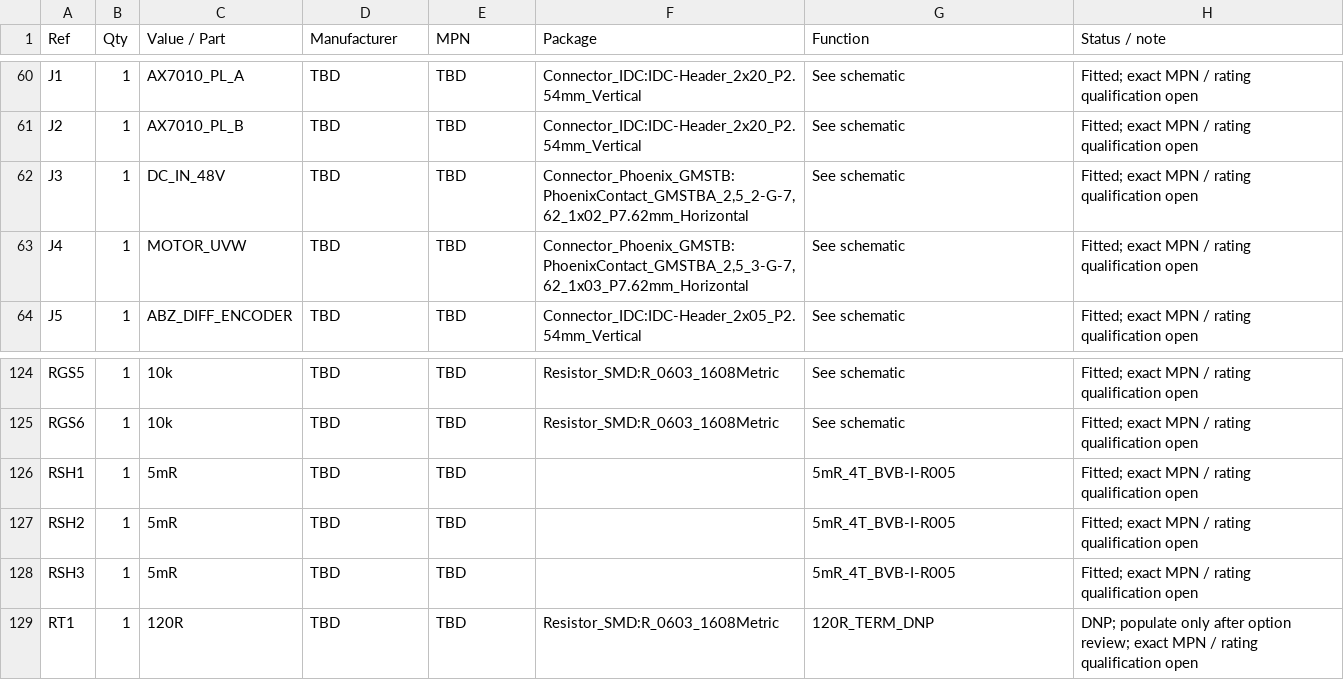
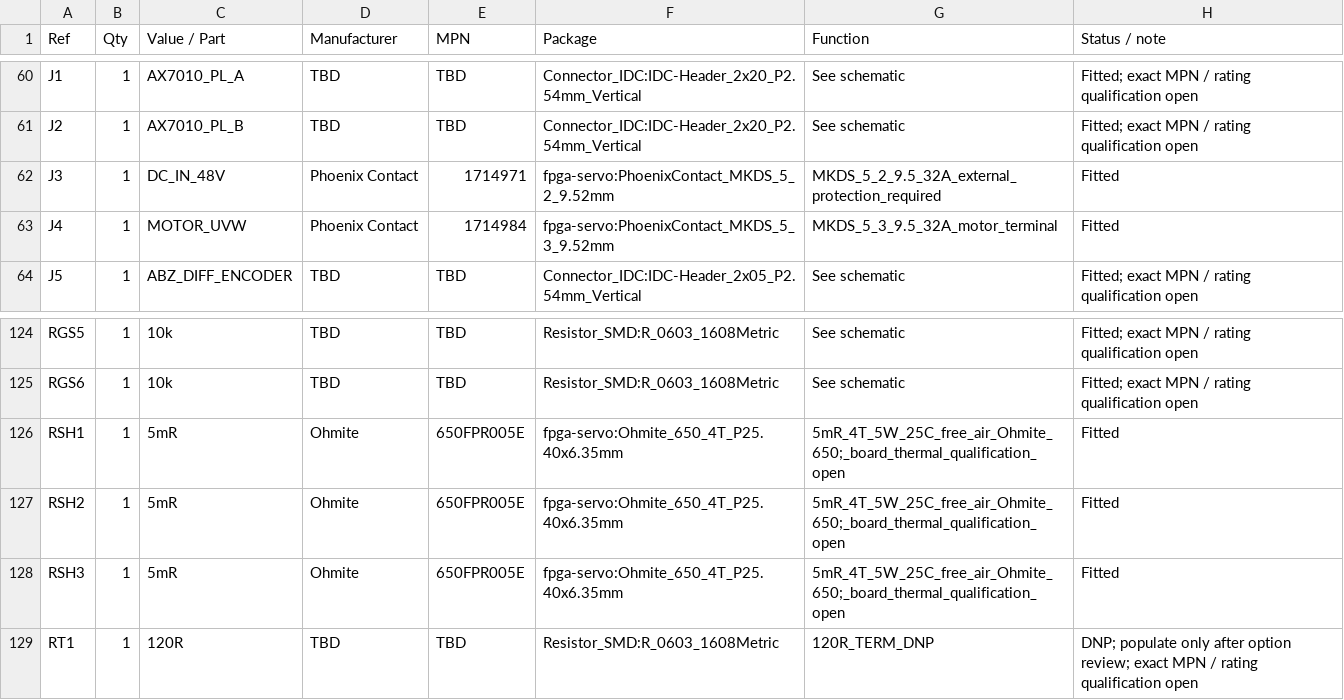
Before and after one commit to magic-alt/fpga-servo, a CSV file: hardware/bom.csv, drawn as a sheet; only a part is shown, gaps mark what is left out.

Commit message:
fix(pcb): restore native parity and replace power footprints
Synchronize 158 electrical components and four mechanical footprints with
physical pad nets, schematic paths, DNP states and native package geometry.
Preserve the outline, mounting centers and all 20 legacy track geometries.

Replace power terminals with Phoenix Contact 1714971/1714984 and shunts
with Ohmite 650FPR005E using project-local footprints and package evidence.
Ground INA241 U2/U3/U4 reserved pin 4 per TI SBOSA30D; the fresh netlist is
158 components / 180 nets. Update BOM, placement and netclass assignments.

Add physical-pad/DNP parity and mechanical/netclass checks to CI, with
11 behavioral regressions. Record remaining qualification and routing gates.

Validation: five repository checks, safety netlist, 531 stable-level OCP
scenarios, parity, constraints and 11 regressions pass; ERC has zero findings.
Fresh DRC: 271 violations (220 errors / 51 warnings), 466 unconnected,
zero schematic parity issues. Routing and layout freeze remain incomplete;
this commit is not fabrication approval.

```diff
--- a/hardware/bom.csv
+++ b/hardware/bom.csv
@@ -61,4 +61,4 @@ J1,1,AX7010_PL_A,TBD,TBD,Connector_IDC:IDC-Header_2x20_P2.54mm_Vertical,See sche
 J2,1,AX7010_PL_B,TBD,TBD,Connector_IDC:IDC-Header_2x20_P2.54mm_Vertical,See schematic,Fitted; exact MPN / rating qualification open
-J3,1,DC_IN_48V,TBD,TBD,"Connector_Phoenix_GMSTB:PhoenixContact_GMSTBA_2,5_2-G-7,62_1x02_P7.62mm_Horizontal",See schematic,Fitted; exact MPN / rating qualification open
-J4,1,MOTOR_UVW,TBD,TBD,"Connector_Phoenix_GMSTB:PhoenixContact_GMSTBA_2,5_3-G-7,62_1x03_P7.62mm_Horizontal",See schematic,Fitted; exact MPN / rating qualification open
+J3,1,DC_IN_48V,Phoenix Contact,1714971,fpga-servo:PhoenixContact_MKDS_5_2_9.52mm,MKDS_5_2_9.5_32A_external_protection_required,Fitted
+J4,1,MOTOR_UVW,Phoenix Contact,1714984,fpga-servo:PhoenixContact_MKDS_5_3_9.52mm,MKDS_5_3_9.5_32A_motor_terminal,Fitted
 J5,1,ABZ_DIFF_ENCODER,TBD,TBD,Connector_IDC:IDC-Header_2x05_P2.54mm_Vertical,See schematic,Fitted; exact MPN / rating qualification open
@@ -125,5 +125,5 @@ RGS5,1,10k,TBD,TBD,Resistor_SMD:R_0603_1608Metric,See schematic,Fitted; exact MP
 RGS6,1,10k,TBD,TBD,Resistor_SMD:R_0603_1608Metric,See schematic,Fitted; exact MPN / rating qualification open
-RSH1,1,5mR,TBD,TBD,,5mR_4T_BVB-I-R005,Fitted; exact MPN / rating qualification open
-RSH2,1,5mR,TBD,TBD,,5mR_4T_BVB-I-R005,Fitted; exact MPN / rating qualification open
-RSH3,1,5mR,TBD,TBD,,5mR_4T_BVB-I-R005,Fitted; exact MPN / rating qualification open
+RSH1,1,5mR,Ohmite,650FPR005E,fpga-servo:Ohmite_650_4T_P25.40x6.35mm,5mR_4T_5W_25C_free_air_Ohmite_650;_board_thermal_qualification_open,Fitted
+RSH2,1,5mR,Ohmite,650FPR005E,fpga-servo:Ohmite_650_4T_P25.40x6.35mm,5mR_4T_5W_25C_free_air_Ohmite_650;_board_thermal_qualification_open,Fitted
+RSH3,1,5mR,Ohmite,650FPR005E,fpga-servo:Ohmite_650_4T_P25.40x6.35mm,5mR_4T_5W_25C_free_air_Ohmite_650;_board_thermal_qualification_open,Fitted
 RT1,1,120R,TBD,TBD,Resistor_SMD:R_0603_1608Metric,120R_TERM_DNP,DNP; populate only after option review; exact MPN / rating qualification open
```
Also changed, not shown: 22 other files.
